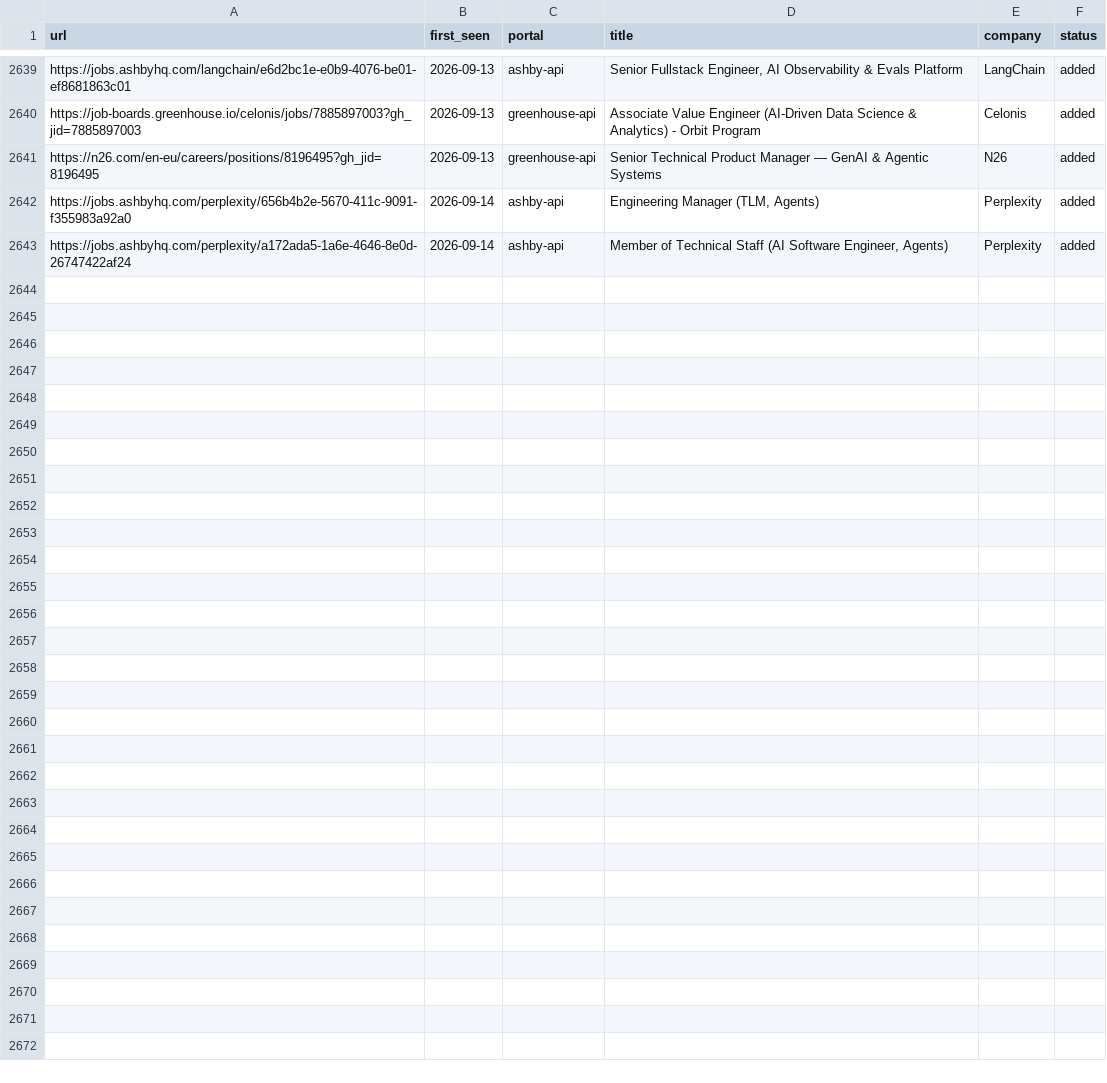
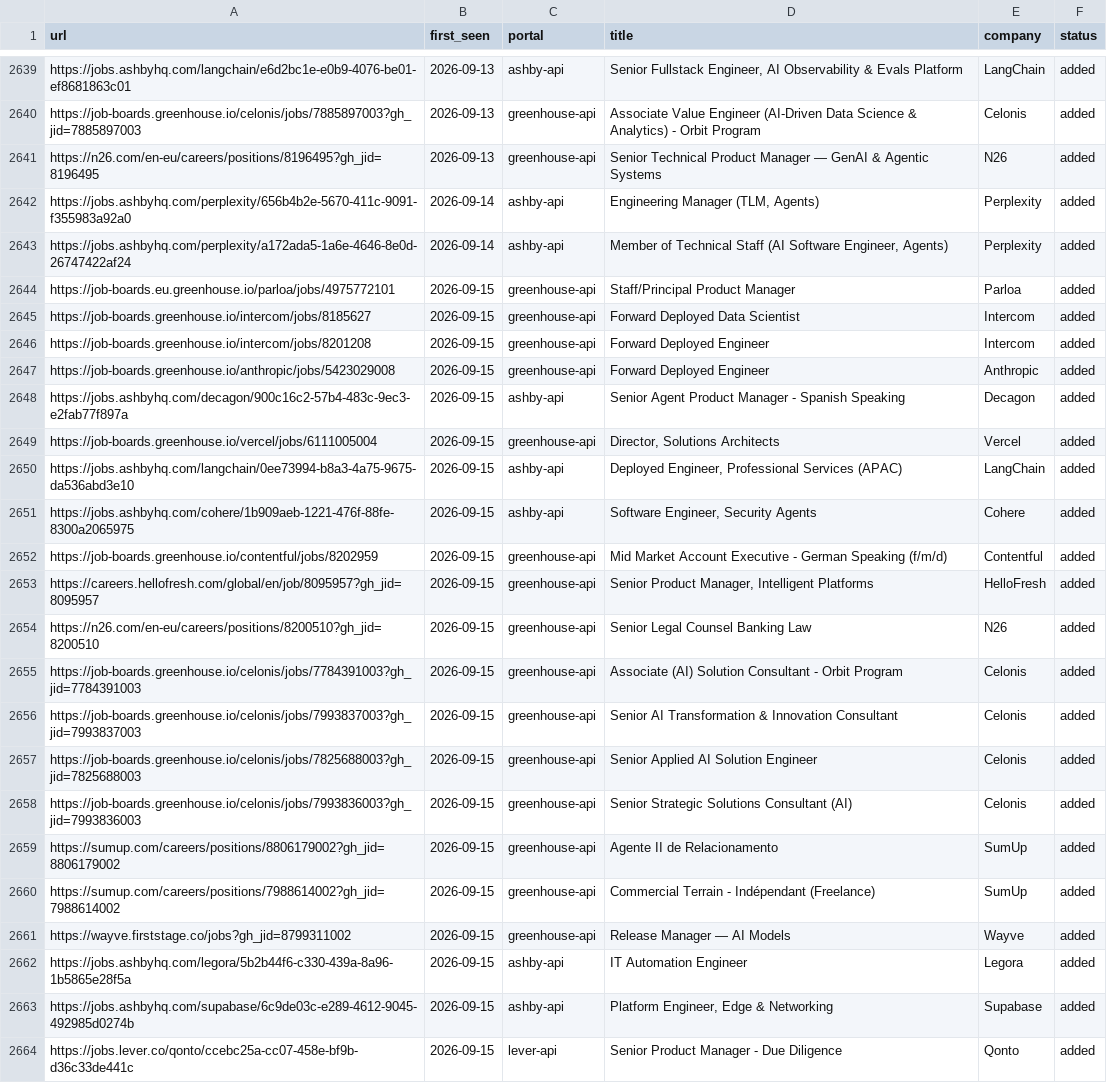
Before and after one commit to drapala/career-ops, a TSV file: data/scan-history.tsv, drawn as a sheet; only a part is shown, gaps mark what is left out; the diff names each change by its address in the sheet, - before the commit and + after, or states it on an @@ line.

```diff
--- a/data/scan-history.tsv
+++ b/data/scan-history.tsv
+row 2644: https://job-boards.eu.greenhouse.io/parloa/jobs/4975772101 | 2026-09-15 | greenhouse-api | Staff/Principal Product Manager | Parloa | added
+row 2645: https://job-boards.greenhouse.io/intercom/jobs/8185627 | 2026-09-15 | greenhouse-api | Forward Deployed Data Scientist | Intercom | added
+row 2646: https://job-boards.greenhouse.io/intercom/jobs/8201208 | 2026-09-15 | greenhouse-api | Forward Deployed Engineer | Intercom | added
+row 2647: https://job-boards.greenhouse.io/anthropic/jobs/5423029008 | 2026-09-15 | greenhouse-api | Forward Deployed Engineer | Anthropic | added
+row 2648: https://jobs.ashbyhq.com/decagon/900c16c2-57b4-483c-9ec3-e2fab77f897a | 2026-09-15 | ashby-api | Senior Agent Product Manager - Spanish Speaking | Decagon | added
+row 2649: https://job-boards.greenhouse.io/vercel/jobs/6111005004 | 2026-09-15 | greenhouse-api | Director, Solutions Architects | Vercel | added
+row 2650: https://jobs.ashbyhq.com/langchain/0ee73994-b8a3-4a75-9675-da536abd3e10 | 2026-09-15 | ashby-api | Deployed Engineer, Professional Services (APAC) | LangChain | added
+row 2651: https://jobs.ashbyhq.com/cohere/1b909aeb-1221-476f-88fe-8300a2065975 | 2026-09-15 | ashby-api | Software Engineer, Security Agents | Cohere | added
+row 2652: https://job-boards.greenhouse.io/contentful/jobs/8202959 | 2026-09-15 | greenhouse-api | Mid Market Account Executive - German Speaking (f/m/d) | Contentful | added
+row 2653: https://careers.hellofresh.com/global/en/job/8095957?gh_jid=8095957 | 2026-09-15 | greenhouse-api | Senior Product Manager, Intelligent Platforms | HelloFresh | added
+row 2654: https://n26.com/en-eu/careers/positions/8200510?gh_jid=8200510 | 2026-09-15 | greenhouse-api | Senior Legal Counsel Banking Law | N26 | added
+row 2655: https://job-boards.greenhouse.io/celonis/jobs/7784391003?gh_jid=7784391003 | 2026-09-15 | greenhouse-api | Associate (AI) Solution Consultant - Orbit Program | Celonis | added
+row 2656: https://job-boards.greenhouse.io/celonis/jobs/7993837003?gh_jid=7993837003 | 2026-09-15 | greenhouse-api | Senior AI Transformation & Innovation Consultant | Celonis | added
+row 2657: https://job-boards.greenhouse.io/celonis/jobs/7825688003?gh_jid=7825688003 | 2026-09-15 | greenhouse-api | Senior Applied AI Solution Engineer | Celonis | added
+row 2658: https://job-boards.greenhouse.io/celonis/jobs/7993836003?gh_jid=7993836003 | 2026-09-15 | greenhouse-api | Senior Strategic Solutions Consultant (AI) | Celonis | added
+row 2659: https://sumup.com/careers/positions/8806179002?gh_jid=8806179002 | 2026-09-15 | greenhouse-api | Agente II de Relacionamento | SumUp | added
+row 2660: https://sumup.com/careers/positions/7988614002?gh_jid=7988614002 | 2026-09-15 | greenhouse-api | Commercial Terrain - Indépendant (Freelance) | SumUp | added
+row 2661: https://wayve.firststage.co/jobs?gh_jid=8799311002 | 2026-09-15 | greenhouse-api | Release Manager — AI Models | Wayve | added
+row 2662: https://jobs.ashbyhq.com/legora/5b2b44f6-c330-439a-8a96-1b5865e28f5a | 2026-09-15 | ashby-api | IT Automation Engineer | Legora | added
+row 2663: https://jobs.ashbyhq.com/supabase/6c9de03c-e289-4612-9045-492985d0274b | 2026-09-15 | ashby-api | Platform Engineer, Edge & Networking | Supabase | added
+row 2664: https://jobs.lever.co/qonto/ccebc25a-cc07-458e-bf9b-d36c33de441c | 2026-09-15 | lever-api | Senior Product Manager - Due Diligence | Qonto | added
```
Also changed, not shown: 1 other file.
